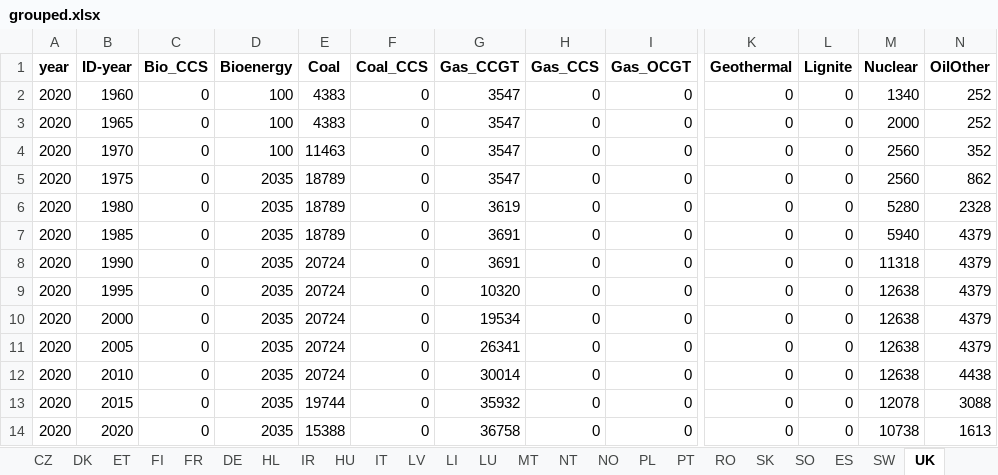
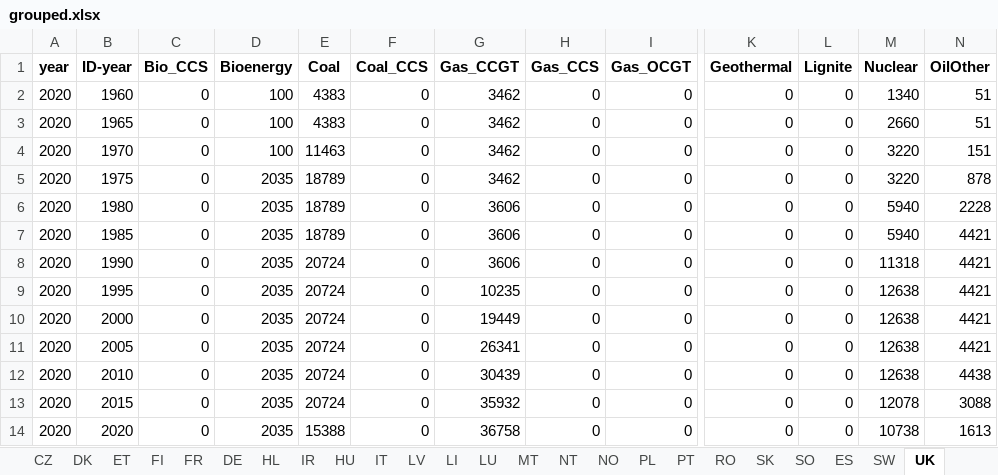
Before and after one commit to addroz/match_and_merge, an Excel workbook: grouped.xlsx, sheet UK, drawn as a sheet; only a part is shown, gaps mark what is left out; values as stored, in another font and other column widths than the file's, no borders; the diff names each change by its address in the sheet, - before the commit and + after, or states it on an @@ line.

```diff
--- a/grouped.xlsx (sheet UK)
+++ b/grouped.xlsx (sheet UK)
-G2:G5 (Gas_CCGT): 3547
+G2:G5 (Gas_CCGT): 3462
-N2:N3 (OilOther): 252
+N2:N3 (OilOther): 51
-M3 (Nuclear): 2000
+M3 (Nuclear): 2660
-M4:M5 (Nuclear): 2560
+M4:M5 (Nuclear): 3220
-N4 (OilOther): 352
+N4 (OilOther): 151
-N5 (OilOther): 862
+N5 (OilOther): 878
-G6 (Gas_CCGT): 3619
+G6 (Gas_CCGT): 3606
-M6 (Nuclear): 5280
+M6 (Nuclear): 5940
-N6 (OilOther): 2328
+N6 (OilOther): 2228
-G7:G8 (Gas_CCGT): 3691
+G7:G8 (Gas_CCGT): 3606
-N7:N11 (OilOther): 4379
+N7:N11 (OilOther): 4421
-G9 (Gas_CCGT): 10320
+G9 (Gas_CCGT): 10235
-G10 (Gas_CCGT): 19534
+G10 (Gas_CCGT): 19449
-G12 (Gas_CCGT): 30014
+G12 (Gas_CCGT): 30439
-E13 (Coal): 19744
+E13 (Coal): 20724
```
Also changed, not shown: sheet CH, sheet DE, sheet NT, sheet PL, sheet IT, sheet FI, 14 more sheets, 2 other files.
